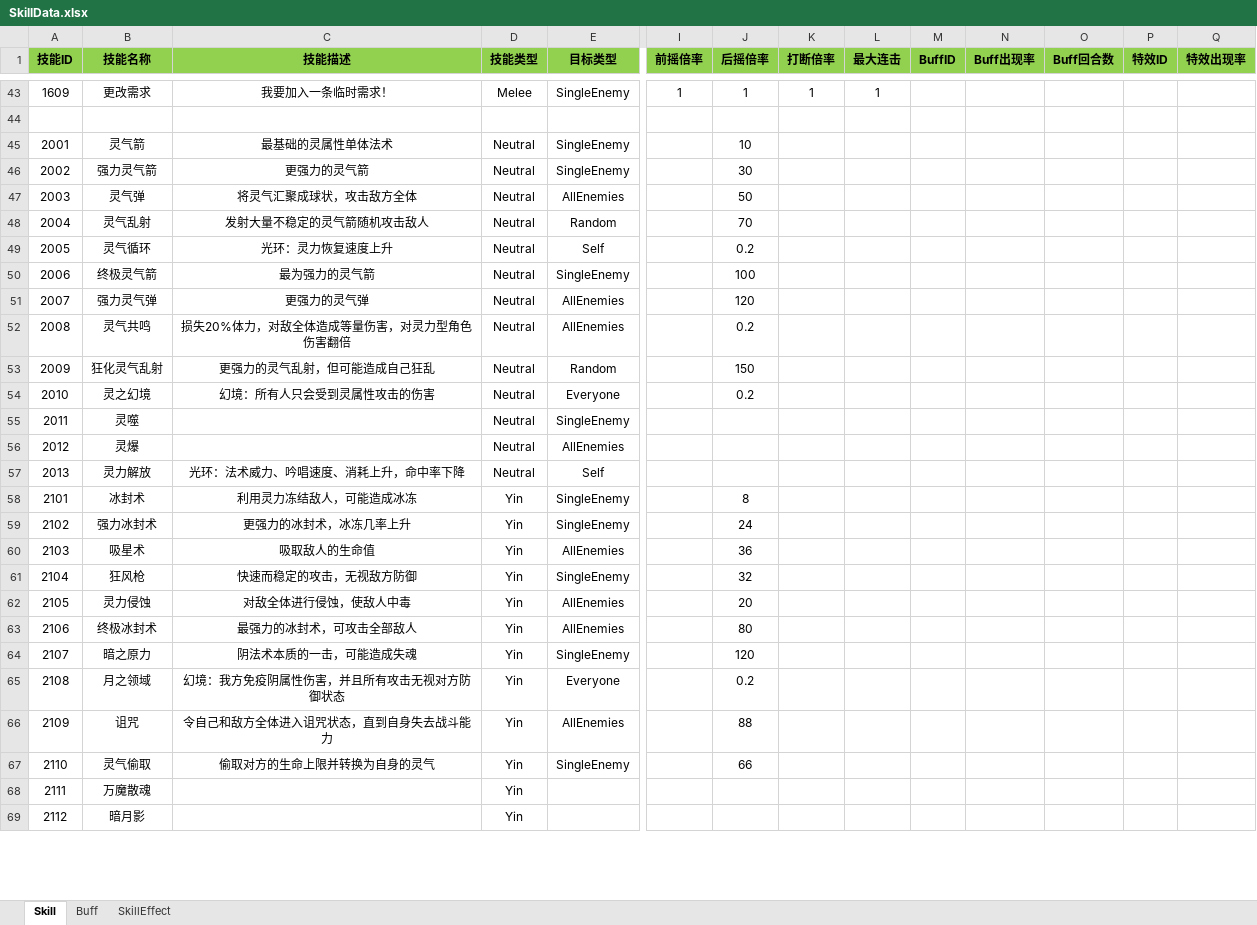
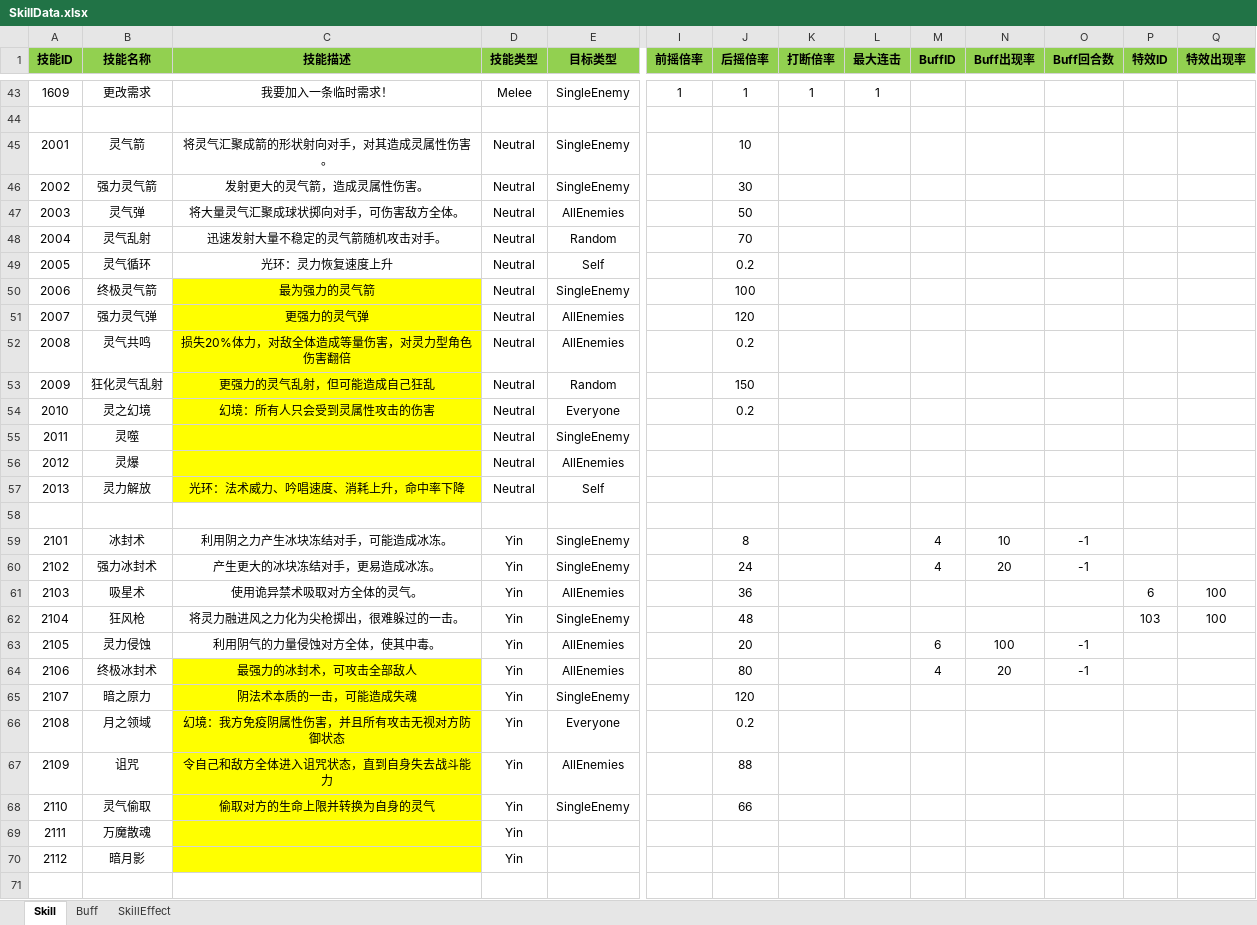
Before and after one commit to huzhangyang/ChineseRoguelikeGame, an Excel workbook: Documents/ExcelData/SkillData.xlsx, sheet Skill, drawn as a sheet; only a part is shown, gaps mark what is left out; values as stored, in another font and other column widths than the file's, no borders; addresses are those after the commit; rows hold the shown columns only; the diff covers the shown part only; the diff names each change by its address in the sheet, - before the commit and + after, or states it on an @@ line.

```diff
--- a/Documents/ExcelData/SkillData.xlsx (sheet Skill)
+++ b/Documents/ExcelData/SkillData.xlsx (sheet Skill)
-C45 (技能描述): 最基础的灵属性单体法术
+C45 (技能描述): 将灵气汇聚成箭的形状射向对手，对其造成灵属性伤害。
-C46 (技能描述): 更强力的灵气箭
+C46 (技能描述): 发射更大的灵气箭，造成灵属性伤害。
-C47 (技能描述): 将灵气汇聚成球状，攻击敌方全体
+C47 (技能描述): 将大量灵气汇聚成球状掷向对手，可伤害敌方全体。
-C48 (技能描述): 发射大量不稳定的灵气箭随机攻击敌人
+C48 (技能描述): 迅速发射大量不稳定的灵气箭随机攻击对手。
-C50:C57 fill: none
+C50:C57 fill: #FFFF00
+row 58: (empty)
-C59 (技能描述): 利用灵力冻结敌人，可能造成冰冻
+C59 (技能描述): 利用阴之力产生冰块冻结对手，可能造成冰冻。
-M59:M60 (BuffID): (empty)
+M59:M60 (BuffID): 4
-N59 (Buff出现率): (empty)
+N59 (Buff出现率): 10
-O59:O60 (Buff回合数): (empty)
+O59:O60 (Buff回合数): -1
-C60 (技能描述): 更强力的冰封术，冰冻几率上升
+C60 (技能描述): 产生更大的冰块冻结对手，更易造成冰冻。
-N60 (Buff出现率): (empty)
+N60 (Buff出现率): 20
-C61 (技能描述): 吸取敌人的生命值
+C61 (技能描述): 使用诡异禁术吸取对方全体的灵气。
-P61 (特效ID): (empty)
+P61 (特效ID): 6
-Q61:Q62 (特效出现率): (empty)
+Q61:Q62 (特效出现率): 100
-C62 (技能描述): 快速而稳定的攻击，无视敌方防御
+C62 (技能描述): 将灵力融进风之力化为尖枪掷出，很难躲过的一击。
-J62 (后摇倍率): 32
+J62 (后摇倍率): 48
-P62 (特效ID): (empty)
+P62 (特效ID): 103
-C63 (技能描述): 对敌全体进行侵蚀，使敌人中毒
+C63 (技能描述): 利用阴气的力量侵蚀对方全体，使其中毒。
-M63 (BuffID): (empty)
+M63 (BuffID): 6
-N63 (Buff出现率): (empty)
+N63 (Buff出现率): 100
-O63:O64 (Buff回合数): (empty)
+O63:O64 (Buff回合数): -1
-C64:C70 fill: none
+C64:C70 fill: #FFFF00
-M64 (BuffID): (empty)
+M64 (BuffID): 4
-N64 (Buff出现率): (empty)
+N64 (Buff出现率): 20
+row 71: (empty)
```
Also changed, not shown: 16 edited cells and cell formats elsewhere in this sheet, sheet Buff, Documents/ExcelData/ItemData.xlsx, 2 other files.
